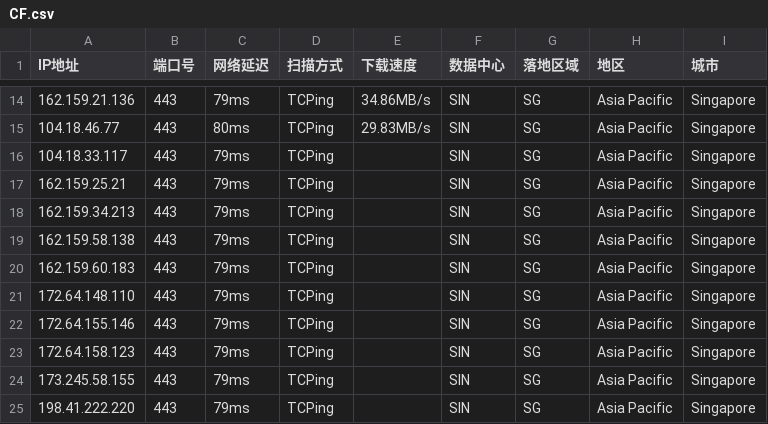
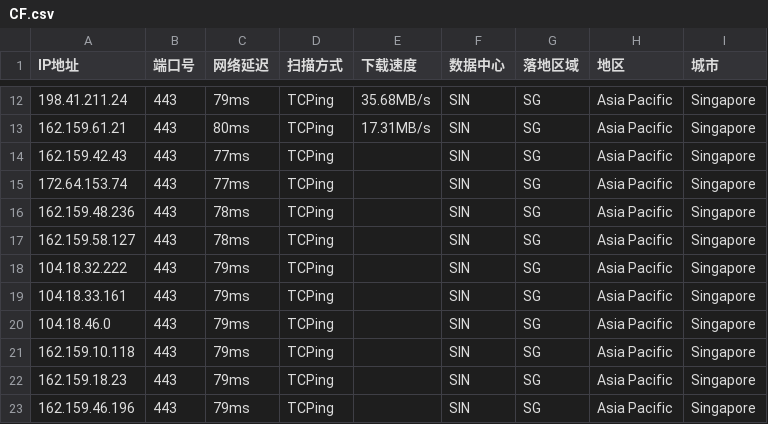
Before and after one commit to aihddelyy/Cloudflare_ips, a CSV file: CF.csv, drawn as a sheet; only a part is shown, gaps mark what is left out; the diff covers the shown part only.

```diff
--- a/CF.csv
+++ b/CF.csv
@@ -14,12 +12,12 @@
-162.159.21.136,443,79ms,TCPing,34.86MB/s,SIN,SG,Asia Pacific,Singapore
-104.18.46.77,443,80ms,TCPing,29.83MB/s,SIN,SG,Asia Pacific,Singapore
-104.18.33.117,443,79ms,TCPing,,SIN,SG,Asia Pacific,Singapore
-162.159.25.21,443,79ms,TCPing,,SIN,SG,Asia Pacific,Singapore
-162.159.34.213,443,79ms,TCPing,,SIN,SG,Asia Pacific,Singapore
-162.159.58.138,443,79ms,TCPing,,SIN,SG,Asia Pacific,Singapore
-162.159.60.183,443,79ms,TCPing,,SIN,SG,Asia Pacific,Singapore
-172.64.148.110,443,79ms,TCPing,,SIN,SG,Asia Pacific,Singapore
-172.64.155.146,443,79ms,TCPing,,SIN,SG,Asia Pacific,Singapore
-172.64.158.123,443,79ms,TCPing,,SIN,SG,Asia Pacific,Singapore
-173.245.58.155,443,79ms,TCPing,,SIN,SG,Asia Pacific,Singapore
-198.41.222.220,443,79ms,TCPing,,SIN,SG,Asia Pacific,Singapore
+198.41.211.24,443,79ms,TCPing,35.68MB/s,SIN,SG,Asia Pacific,Singapore
+162.159.61.21,443,80ms,TCPing,17.31MB/s,SIN,SG,Asia Pacific,Singapore
+162.159.42.43,443,77ms,TCPing,,SIN,SG,Asia Pacific,Singapore
+172.64.153.74,443,77ms,TCPing,,SIN,SG,Asia Pacific,Singapore
+162.159.48.236,443,78ms,TCPing,,SIN,SG,Asia Pacific,Singapore
+162.159.58.127,443,78ms,TCPing,,SIN,SG,Asia Pacific,Singapore
+104.18.32.222,443,79ms,TCPing,,SIN,SG,Asia Pacific,Singapore
+104.18.33.161,443,79ms,TCPing,,SIN,SG,Asia Pacific,Singapore
+104.18.46.0,443,79ms,TCPing,,SIN,SG,Asia Pacific,Singapore
+162.159.10.118,443,79ms,TCPing,,SIN,SG,Asia Pacific,Singapore
+162.159.18.23,443,79ms,TCPing,,SIN,SG,Asia Pacific,Singapore
+162.159.46.196,443,79ms,TCPing,,SIN,SG,Asia Pacific,Singapore
```
Also changed, not shown: 2 removed rows and 29 edited cells elsewhere in this file, HK.csv, JP.csv, 12 other files.
